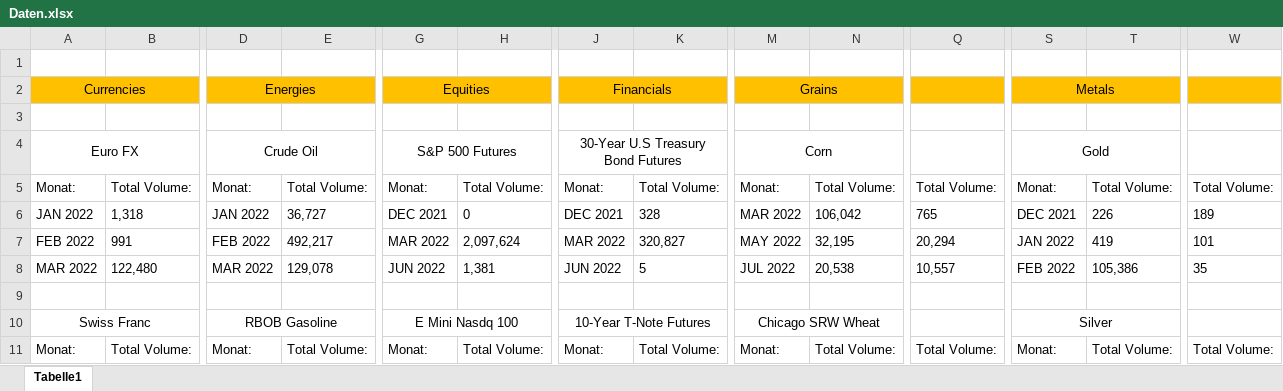
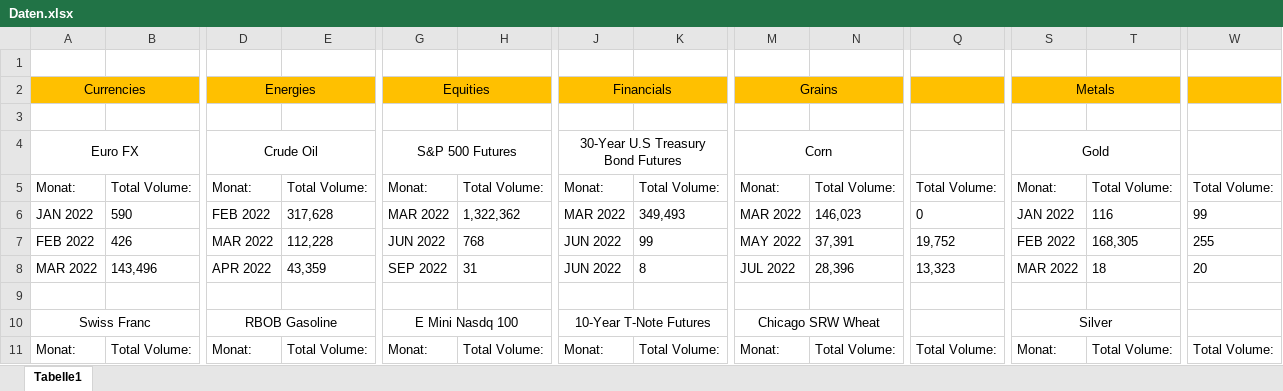
Before and after one commit to PaulKalho/Craw, an Excel workbook: Daten.xlsx, sheet Tabelle1, drawn as a sheet; only a part is shown, gaps mark what is left out; values as stored, in another font and other column widths than the file's, no borders; removed rows and columns are numbered as before the commit, all else as after; rows hold the shown columns only; the diff covers the shown part only; the diff names each change by its address in the sheet, - before the commit and + after, or states it on an @@ line.

```diff
--- a/Daten.xlsx (sheet Tabelle1)
+++ b/Daten.xlsx (sheet Tabelle1)
-row 6: JAN 2022 | 1,318 | JAN 2022 | 36,727 | DEC 2021 | 0 | DEC 2021 | 328 | MAR 2022 | 106,042 | 765 | DEC 2021 | 226 | 189
+row 6: JAN 2022 | 590 | FEB 2022 | 317,628 | MAR 2022 | 1,322,362 | MAR 2022 | 349,493 | MAR 2022 | 146,023 | 0 | JAN 2022 | 116 | 99
-B7: 991
+B7: 426
-D7 (Energies): FEB 2022
+D7 (Energies): MAR 2022
-E7: 492,217
+E7: 112,228
-G7 (Equities): MAR 2022
+G7 (Equities): JUN 2022
-H7: 2,097,624
+H7: 768
-J7 (Financials): MAR 2022
+J7 (Financials): JUN 2022
-K7: 320,827
+K7: 99
-N7: 32,195
+N7: 37,391
-Q7: 20,294
+Q7: 19,752
-S7 (Metals): JAN 2022
+S7 (Metals): FEB 2022
-T7: 419
+T7: 168,305
-W7: 101
+W7: 255
-B8: 122,480
+B8: 143,496
-D8 (Energies): MAR 2022
+D8 (Energies): APR 2022
-E8: 129,078
+E8: 43,359
-G8 (Equities): JUN 2022
+G8 (Equities): SEP 2022
-H8: 1,381
+H8: 31
-K8: 5
+K8: 8
-N8: 20,538
+N8: 28,396
-Q8: 10,557
+Q8: 13,323
-S8 (Metals): FEB 2022
+S8 (Metals): MAR 2022
-T8: 105,386
+T8: 18
-W8: 35
+W8: 20
```
Also changed, not shown: 1 added row, 1 removed row and 120 edited cells elsewhere in this sheet, 1 other file.
